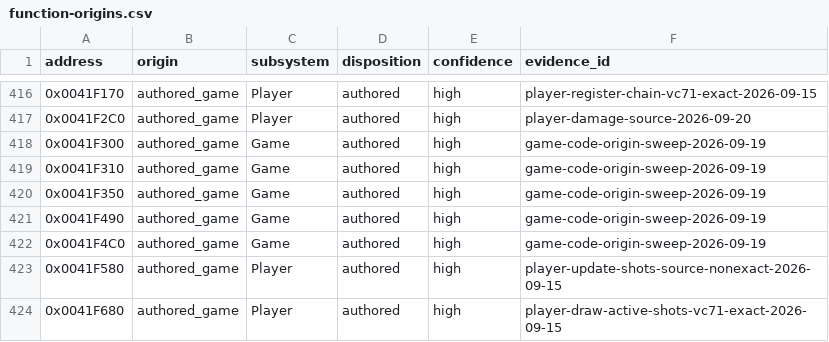
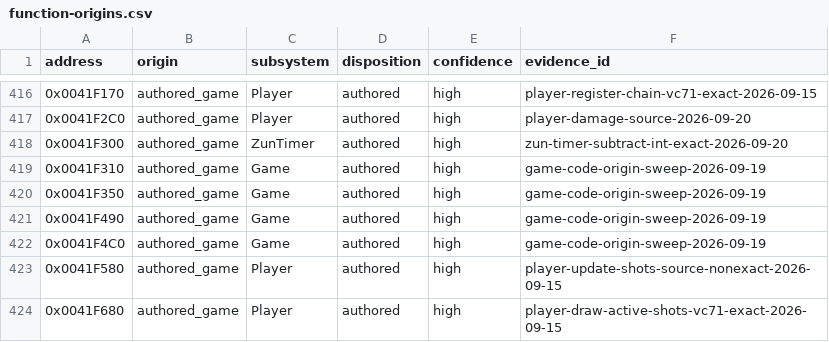
Before and after one commit to N0zoM1z0/th09, a CSV file: config/function-origins.csv, drawn as a sheet; only a part is shown, gaps mark what is left out.

```diff
--- a/config/function-origins.csv
+++ b/config/function-origins.csv
@@ -417,3 +417,3 @@ address,origin,subsystem,disposition,confidence,evidence_id
 0x0041F2C0,authored_game,Player,authored,high,player-damage-source-2026-09-20
-0x0041F300,authored_game,Game,authored,high,game-code-origin-sweep-2026-09-19
+0x0041F300,authored_game,ZunTimer,authored,high,zun-timer-subtract-int-exact-2026-09-20
 0x0041F310,authored_game,Game,authored,high,game-code-origin-sweep-2026-09-19
```
Also changed, not shown: config/functions.csv, config/matches.csv, 9 other files.
